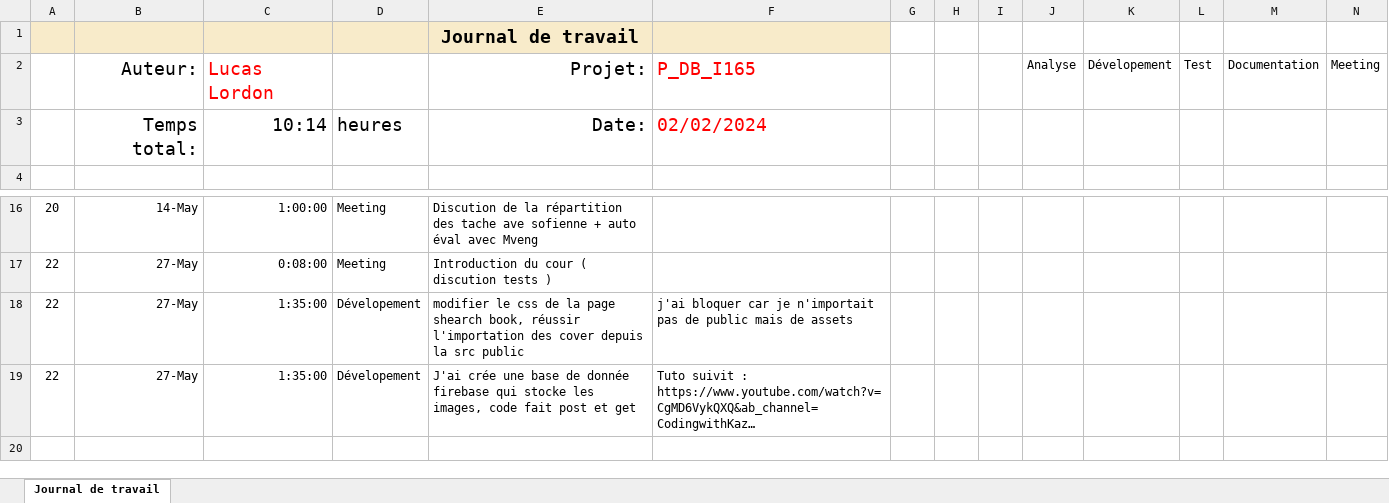
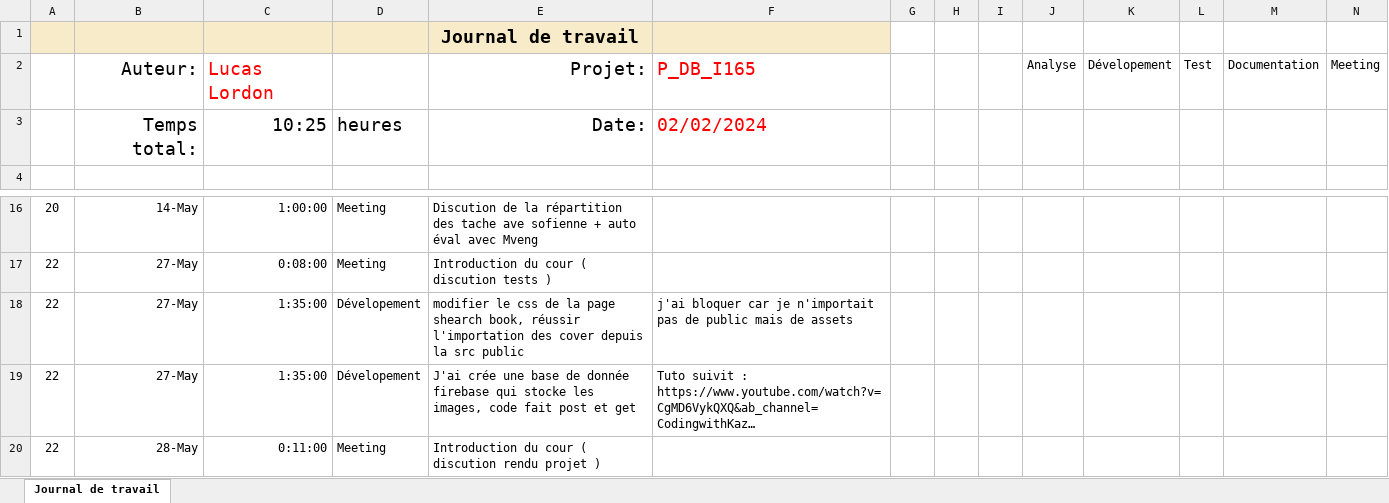
Before and after one commit to LucasLordon/P_WEB295, an Excel workbook: FrontEnd/Lucas/WIP/Journal-de-Travail_Lordon-Lucas.xlsx, sheet Journal de travail, drawn as a sheet; only a part is shown, gaps mark what is left out; long unchanged cells end in …; values as stored, in another font and other column widths than the file's, no borders; conditional formats and table styles not drawn; the diff names each change by its address in the sheet, - before the commit and + after, or states it on an @@ line.

```diff
--- a/FrontEnd/Lucas/WIP/Journal-de-Travail_Lordon-Lucas.xlsx (sheet Journal de travail)
+++ b/FrontEnd/Lucas/WIP/Journal-de-Travail_Lordon-Lucas.xlsx (sheet Journal de travail)
-C3: 10:14
+C3: 10:25
+row 20: 22 | 28-May | 0:11:00 | Meeting | Introduction du cour ( discution rendu projet )
```
Also changed, not shown: 23 other files.
